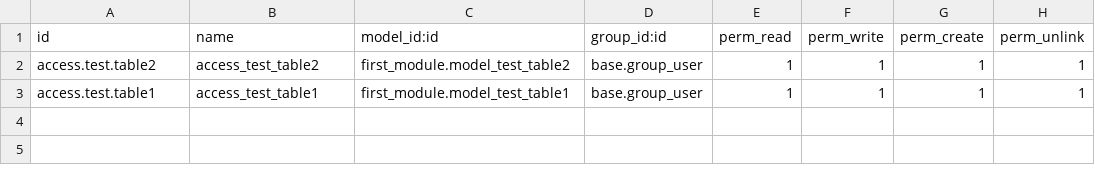
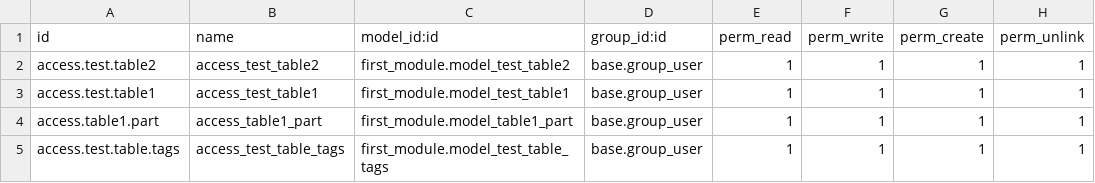
Before and after one commit to Alua196/odoo, a CSV file: custom_addons/first_module/security/ir.model.access.csv, drawn as a sheet.

```diff
--- a/custom_addons/first_module/security/ir.model.access.csv
+++ b/custom_addons/first_module/security/ir.model.access.csv
@@ -3 +3,3 @@ access.test.table2,access_test_table2,first_module.model_test_table2,base.group_
 access.test.table1,access_test_table1,first_module.model_test_table1,base.group_user,1,1,1,1
+access.table1.part,access_table1_part,first_module.model_table1_part,base.group_user,1,1,1,1
+access.test.table.tags,access_test_table_tags,first_module.model_test_table_tags,base.group_user,1,1,1,1
```
Also changed, not shown: 9 other files.
